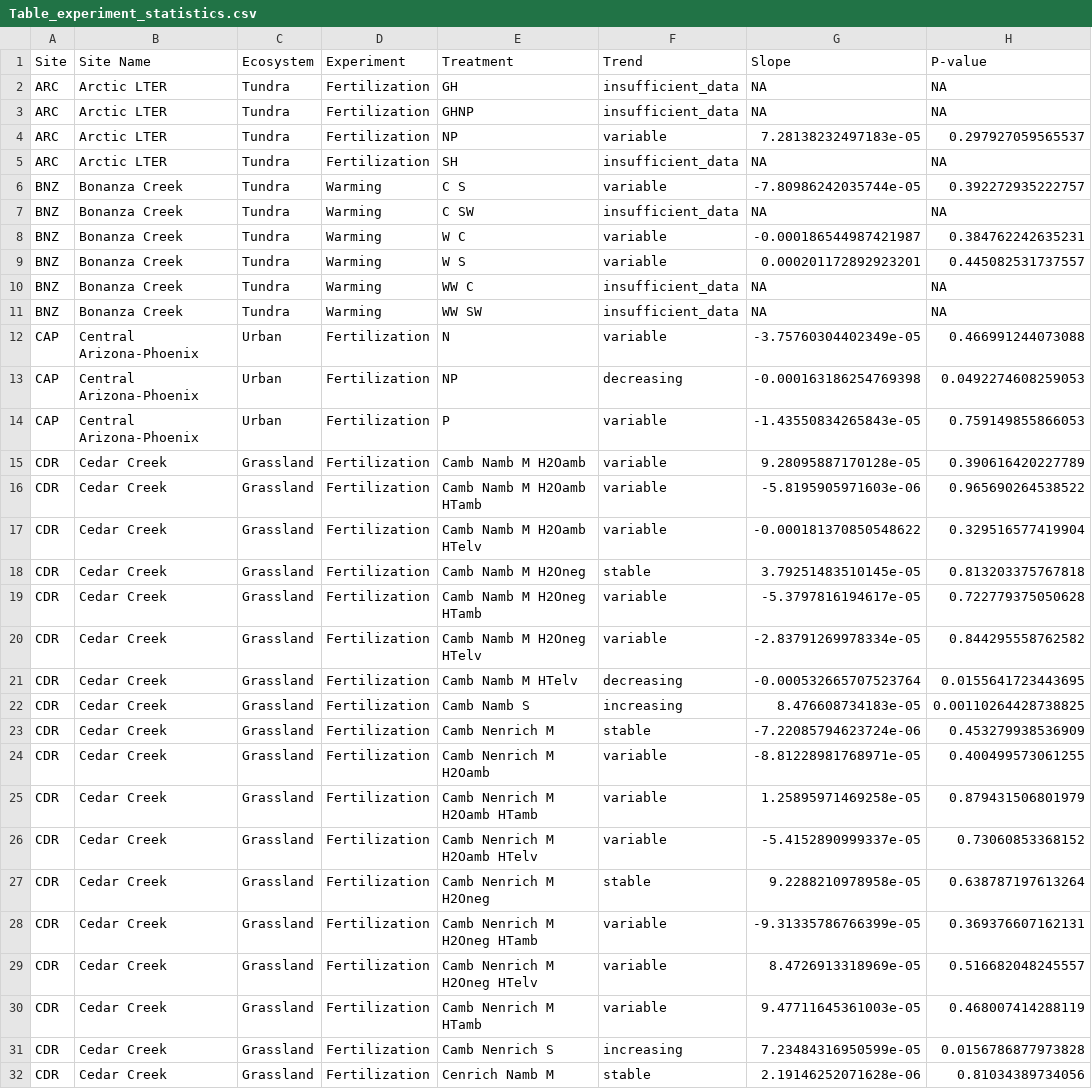
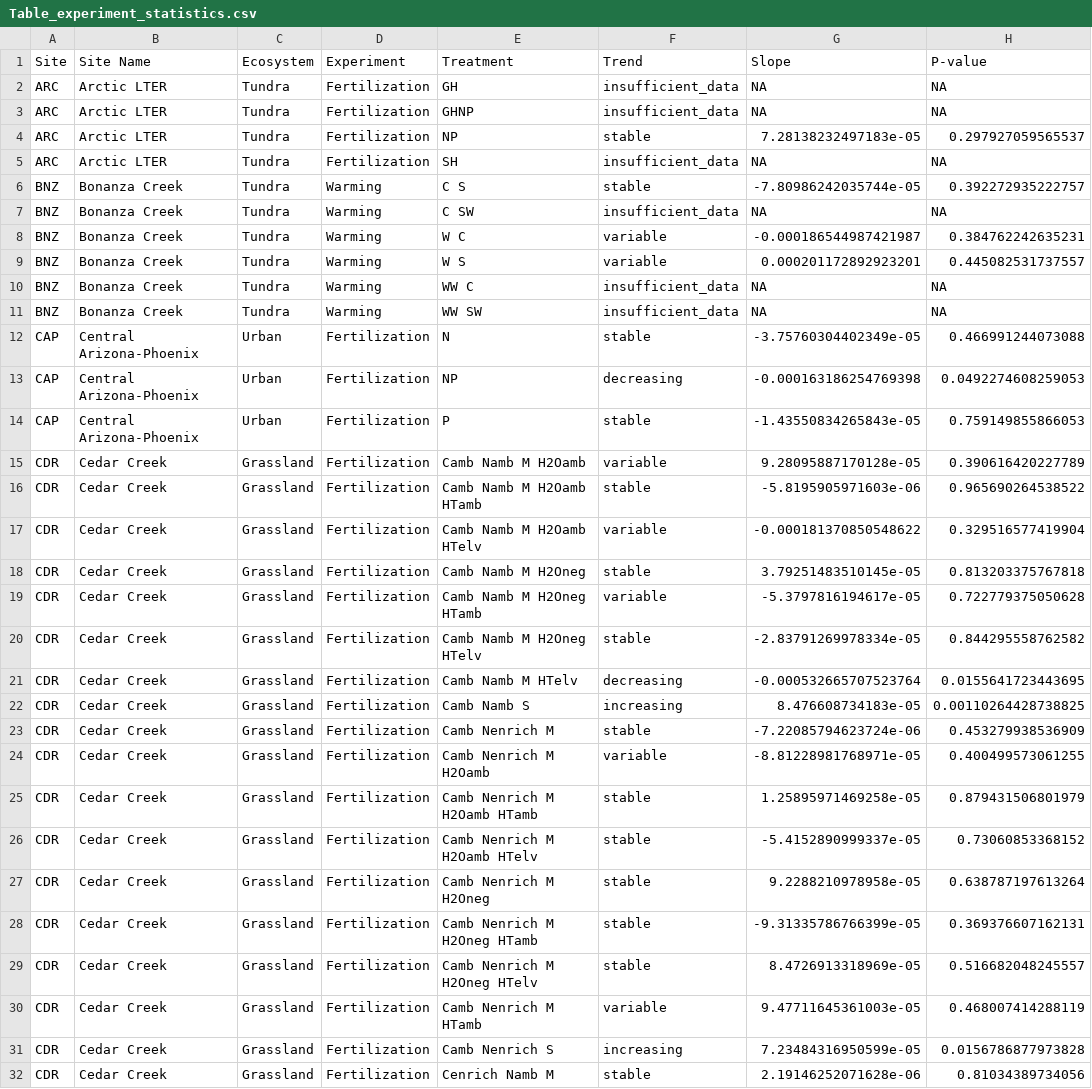
Before and after one commit to lter/ssecr-c-cycling, a CSV file: figures/supplemental/Table_experiment_statistics.csv, drawn as a sheet; only a part is shown; the diff covers the shown part only; the diff names each change by its address in the sheet, - before the commit and + after, or states it on an @@ line.

```diff
--- a/figures/supplemental/Table_experiment_statistics.csv
+++ b/figures/supplemental/Table_experiment_statistics.csv
-F4 (Trend): variable
+F4 (Trend): stable
-F6 (Trend): variable
+F6 (Trend): stable
-F12 (Trend): variable
+F12 (Trend): stable
-F14 (Trend): variable
+F14 (Trend): stable
-F16 (Trend): variable
+F16 (Trend): stable
-F20 (Trend): variable
+F20 (Trend): stable
-F25:F26 (Trend): variable
+F25:F26 (Trend): stable
-F28:F29 (Trend): variable
+F28:F29 (Trend): stable
```
Also changed, not shown: 5 edited cells elsewhere in this file, data/harmonized/detection_time_analysis.csv, data/harmonized/trend_analysis_results.csv, 13 other files.
